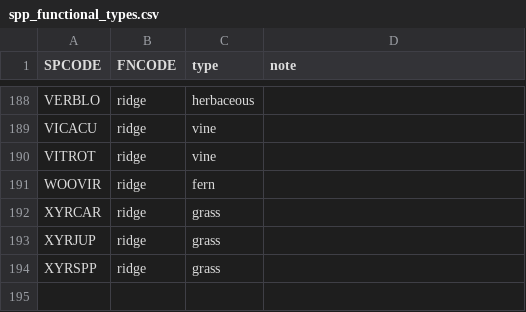
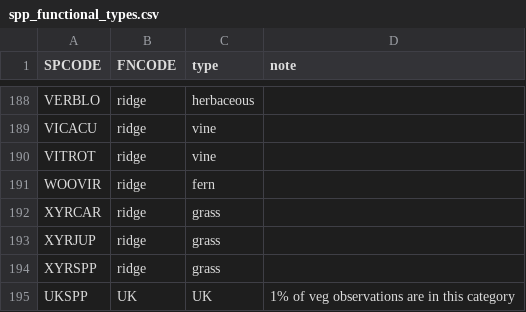
Before and after one commit to jedredwine/LPstatreview, a CSV file: data/processed/spp_functional_types.csv, drawn as a sheet; only a part is shown, gaps mark what is left out; the diff names each change by its address in the sheet, - before the commit and + after, or states it on an @@ line.

Commit message:
code and summary figures for sample design based analysis on plant functional type changes in ridge, slough, and transition habitats

```diff
--- a/data/processed/spp_functional_types.csv
+++ b/data/processed/spp_functional_types.csv
+row 195: UKSPP | UK | UK | 1% of veg observations are in this category
```
Also changed, not shown: 33 other files.
